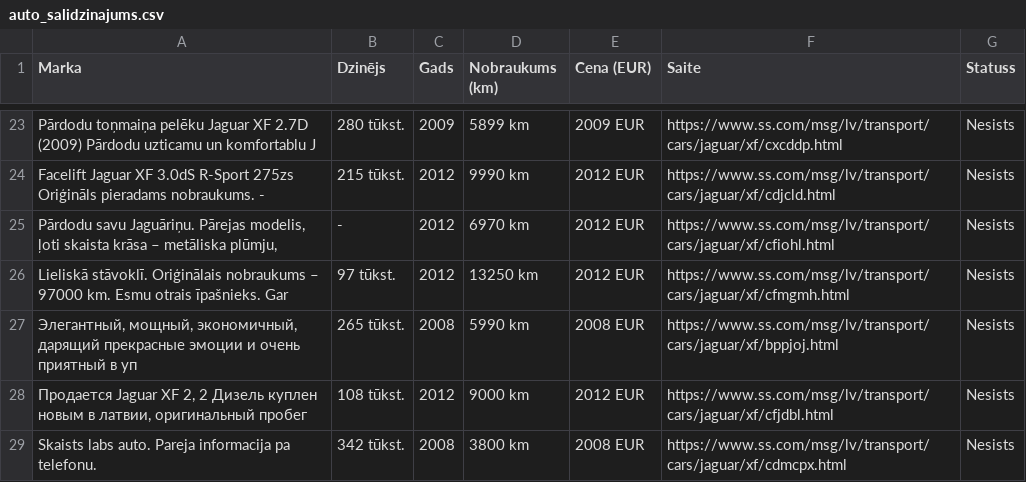
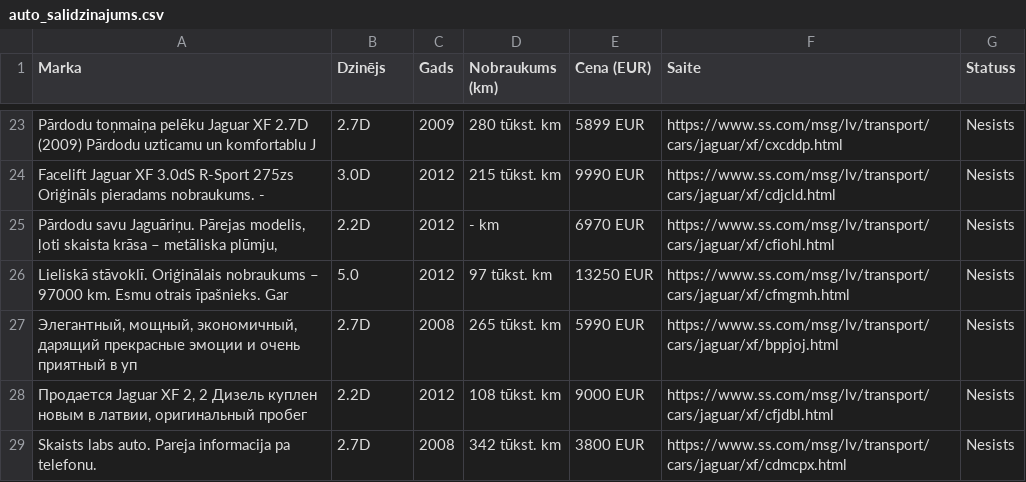
Before and after one commit to RenarsRTU04/ss_scraper, a CSV file: auto_salidzinajums.csv, drawn as a sheet; only a part is shown, gaps mark what is left out; the diff covers the shown part only; the diff names each change by its address in the sheet, - before the commit and + after, or states it on an @@ line.

```diff
--- a/auto_salidzinajums.csv
+++ b/auto_salidzinajums.csv
-B23 (Dzinējs): 280 tūkst.
+B23 (Dzinējs): 2.7D
-D23 (Nobraukums (km)): 5899 km
+D23 (Nobraukums (km)): 280 tūkst. km
-E23 (Cena (EUR)): 2009 EUR
+E23 (Cena (EUR)): 5899 EUR
-B24 (Dzinējs): 215 tūkst.
+B24 (Dzinējs): 3.0D
-D24 (Nobraukums (km)): 9990 km
+D24 (Nobraukums (km)): 215 tūkst. km
-E24 (Cena (EUR)): 2012 EUR
+E24 (Cena (EUR)): 9990 EUR
-B25 (Dzinējs): -
+B25 (Dzinējs): 2.2D
-D25 (Nobraukums (km)): 6970 km
+D25 (Nobraukums (km)): - km
-E25 (Cena (EUR)): 2012 EUR
+E25 (Cena (EUR)): 6970 EUR
-B26 (Dzinējs): 97 tūkst.
+B26 (Dzinējs): 5.0
-D26 (Nobraukums (km)): 13250 km
+D26 (Nobraukums (km)): 97 tūkst. km
-E26 (Cena (EUR)): 2012 EUR
+E26 (Cena (EUR)): 13250 EUR
-B27 (Dzinējs): 265 tūkst.
+B27 (Dzinējs): 2.7D
-D27 (Nobraukums (km)): 5990 km
+D27 (Nobraukums (km)): 265 tūkst. km
-E27 (Cena (EUR)): 2008 EUR
+E27 (Cena (EUR)): 5990 EUR
-B28 (Dzinējs): 108 tūkst.
+B28 (Dzinējs): 2.2D
-D28 (Nobraukums (km)): 9000 km
+D28 (Nobraukums (km)): 108 tūkst. km
-E28 (Cena (EUR)): 2012 EUR
+E28 (Cena (EUR)): 9000 EUR
-B29 (Dzinējs): 342 tūkst.
+B29 (Dzinējs): 2.7D
-D29 (Nobraukums (km)): 3800 km
+D29 (Nobraukums (km)): 342 tūkst. km
-E29 (Cena (EUR)): 2008 EUR
+E29 (Cena (EUR)): 3800 EUR
```
Also changed, not shown: 62 edited cells elsewhere in this file, 1 other file.
